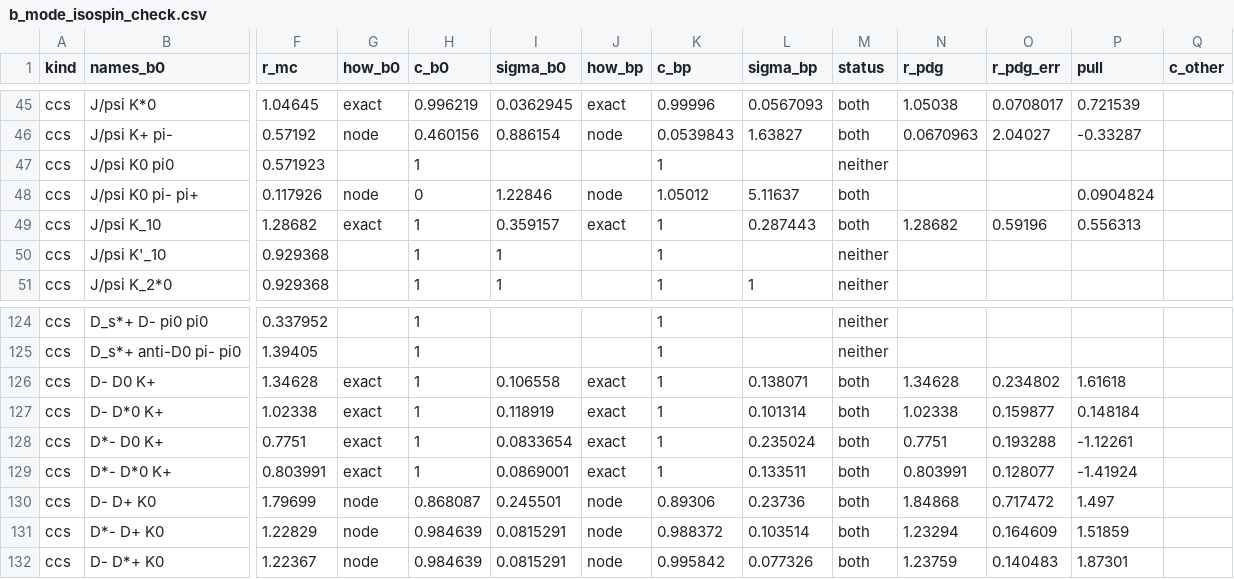
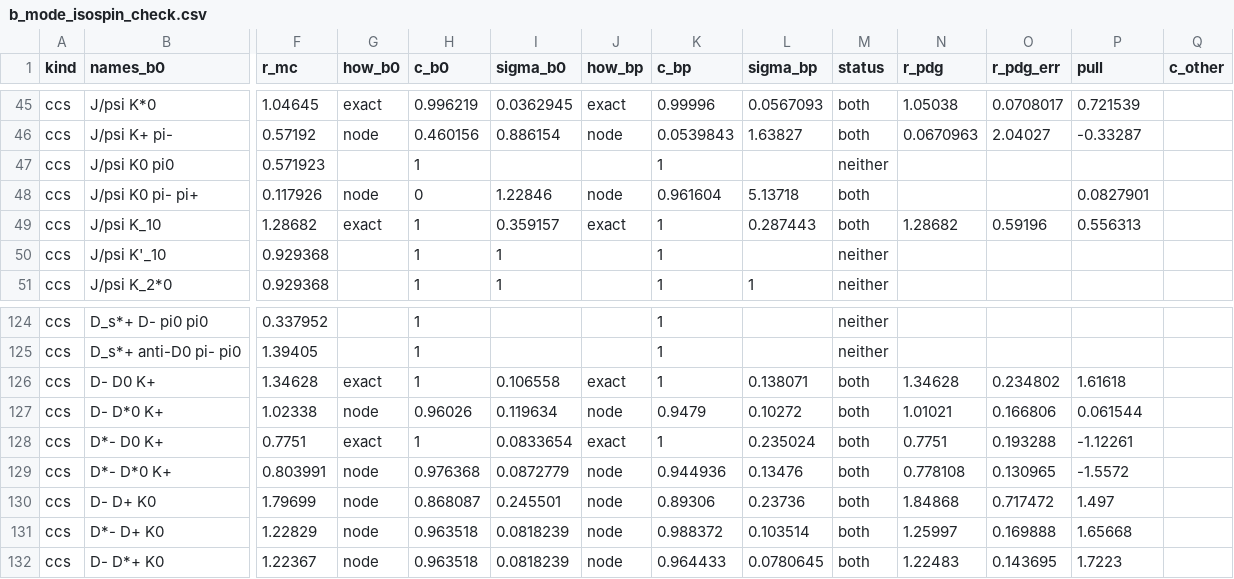
Before and after one commit to zjkjsd/inclusive_R_D, a CSV file: Notebooks/Plotting/csv_output/b_mode_isospin_check.csv, drawn as a sheet; only a part is shown, gaps mark what is left out; the diff covers the shown part only; the diff names each change by its address in the sheet, - before the commit and + after, or states it on an @@ line.

```diff
--- a/Notebooks/Plotting/csv_output/b_mode_isospin_check.csv
+++ b/Notebooks/Plotting/csv_output/b_mode_isospin_check.csv
-K48 (c_bp): 1.05012
+K48 (c_bp): 0.961604
-L48 (sigma_bp): 5.11637
+L48 (sigma_bp): 5.13718
-P48 (pull): 0.0904824
+P48 (pull): 0.0827901
-G127 (how_b0): exact
+G127 (how_b0): node
-H127 (c_b0): 1
+H127 (c_b0): 0.96026
-I127 (sigma_b0): 0.118919
+I127 (sigma_b0): 0.119634
-J127 (how_bp): exact
+J127 (how_bp): node
-K127 (c_bp): 1
+K127 (c_bp): 0.9479
-L127 (sigma_bp): 0.101314
+L127 (sigma_bp): 0.10272
-N127 (r_pdg): 1.02338
+N127 (r_pdg): 1.01021
-O127 (r_pdg_err): 0.159877
+O127 (r_pdg_err): 0.166806
-P127 (pull): 0.148184
+P127 (pull): 0.061544
-G129 (how_b0): exact
+G129 (how_b0): node
-H129 (c_b0): 1
+H129 (c_b0): 0.976368
-I129 (sigma_b0): 0.0869001
+I129 (sigma_b0): 0.0872779
-J129 (how_bp): exact
+J129 (how_bp): node
-K129 (c_bp): 1
+K129 (c_bp): 0.944936
-L129 (sigma_bp): 0.133511
+L129 (sigma_bp): 0.13476
-N129 (r_pdg): 0.803991
+N129 (r_pdg): 0.778108
-O129 (r_pdg_err): 0.128077
+O129 (r_pdg_err): 0.130965
-P129 (pull): -1.41924
+P129 (pull): -1.5572
-H131:H132 (c_b0): 0.984639
+H131:H132 (c_b0): 0.963518
-I131:I132 (sigma_b0): 0.0815291
+I131:I132 (sigma_b0): 0.0818239
-N131 (r_pdg): 1.23294
+N131 (r_pdg): 1.25997
-O131 (r_pdg_err): 0.164609
+O131 (r_pdg_err): 0.169888
-P131 (pull): 1.51859
+P131 (pull): 1.65668
-K132 (c_bp): 0.995842
+K132 (c_bp): 0.964433
-L132 (sigma_bp): 0.077326
+L132 (sigma_bp): 0.0780645
-N132 (r_pdg): 1.23759
+N132 (r_pdg): 1.22483
-O132 (r_pdg_err): 0.140483
+O132 (r_pdg_err): 0.143695
-P132 (pull): 1.87301
+P132 (pull): 1.7223
```
Also changed, not shown: 8 edited cells elsewhere in this file, Notebooks/Plotting/csv_output/b_mode_pdg_nodes.csv, Notebooks/Plotting/csv_output/b_mode_pdg_review.csv, 7 other files.
